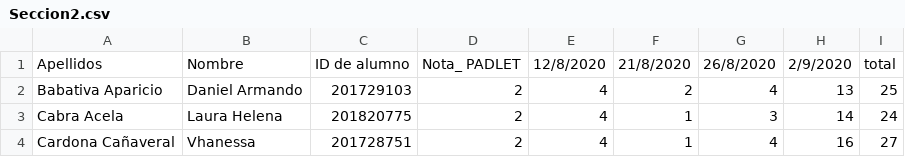
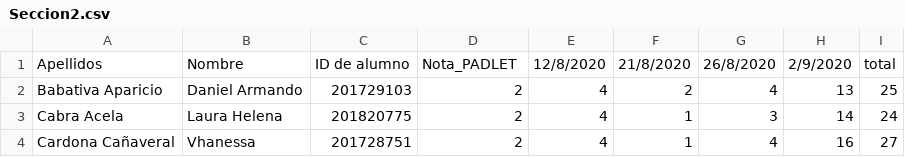
Before and after one commit to mjocampov/infracomp202020, a CSV file: data/Seccion2.csv, drawn as a sheet; only a part is shown.

Commit message:
correccion sec2

```diff
--- a/data/Seccion2.csv
+++ b/data/Seccion2.csv
@@ -1,2 +1,2 @@
-Apellidos,Nombre,ID de alumno,Nota_ PADLET,12/8/2020,21/8/2020,26/8/2020,2/9/2020,total
+Apellidos,Nombre,ID de alumno,Nota_PADLET,12/8/2020,21/8/2020,26/8/2020,2/9/2020,total
 Babativa Aparicio,Daniel Armando,201729103,2,4,2,4,13,25
```
